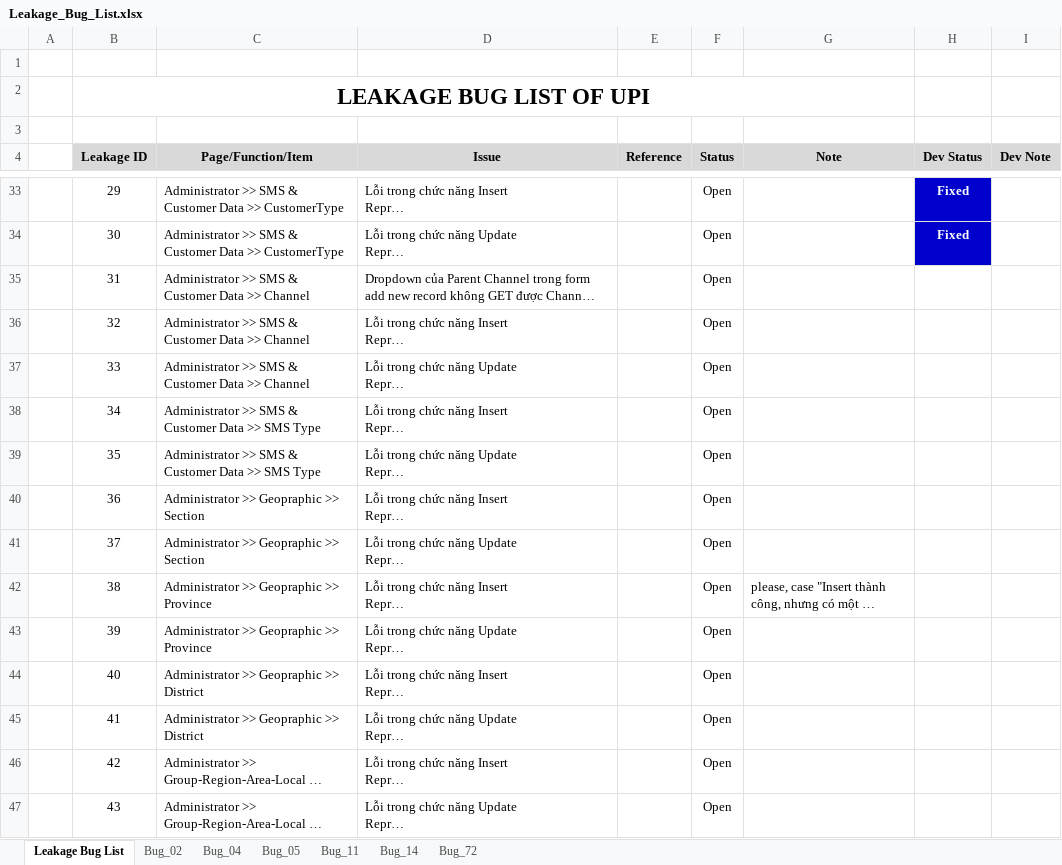
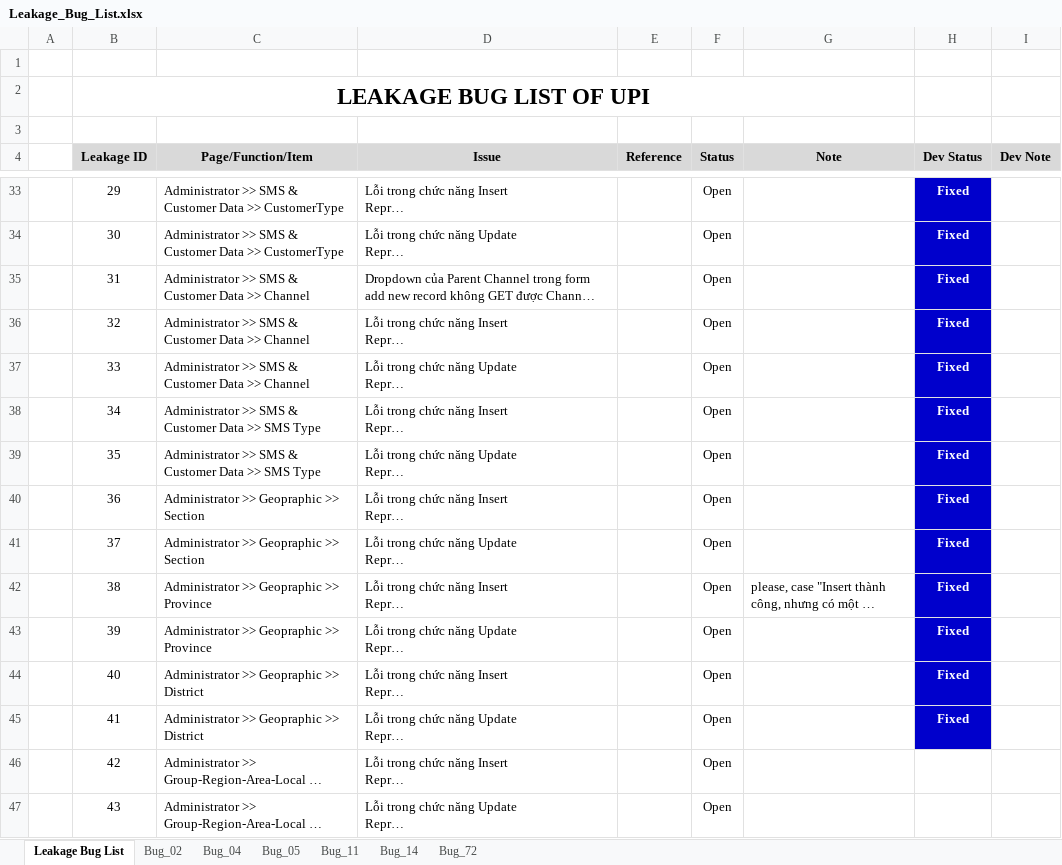
Before and after one commit to groshugo/unitedpharma, an Excel workbook: 04_TESTING/Leakage_Bug_List.xlsx, sheet Leakage Bug List, drawn as a sheet; only a part is shown, gaps mark what is left out; long unchanged cells end in …; values as stored, in another font and other column widths than the file's, no borders; conditional formats not drawn; the diff names each change by its address in the sheet, - before the commit and + after, or states it on an @@ line.

Commit message:
fix bugs

```diff
--- a/04_TESTING/Leakage_Bug_List.xlsx (sheet Leakage Bug List)
+++ b/04_TESTING/Leakage_Bug_List.xlsx (sheet Leakage Bug List)
-H35:H45 (Dev Status): (empty)
+H35:H45 (Dev Status): Fixed
-H35:H45 fill: none
+H35:H45 fill: #0000CC
```
